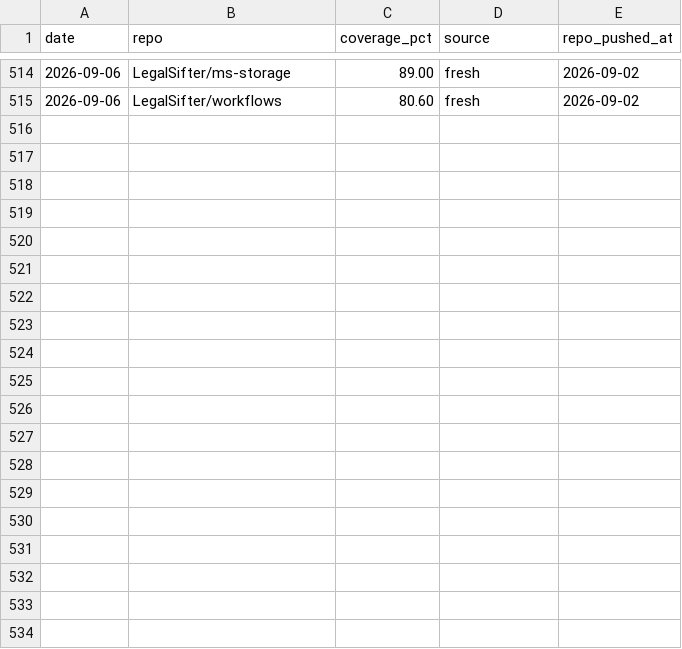
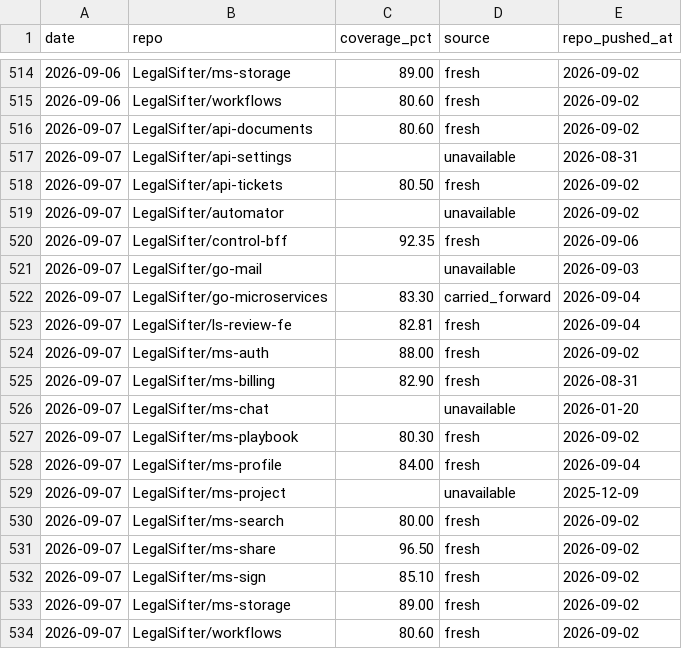
Before and after one commit to brian-toombs-ls/coverage-dashboard, a CSV file: coverage-history.csv, drawn as a sheet; only a part is shown, gaps mark what is left out; the diff names each change by its address in the sheet, - before the commit and + after, or states it on an @@ line.

Commit message:
chore: coverage update 2026-09-07

```diff
--- a/coverage-history.csv
+++ b/coverage-history.csv
+row 516: 2026-09-07 | LegalSifter/api-documents | 80.60 | fresh | 2026-09-02
+row 517: 2026-09-07 | LegalSifter/api-settings |  | unavailable | 2026-08-31
+row 518: 2026-09-07 | LegalSifter/api-tickets | 80.50 | fresh | 2026-09-02
+row 519: 2026-09-07 | LegalSifter/automator |  | unavailable | 2026-09-02
+row 520: 2026-09-07 | LegalSifter/control-bff | 92.35 | fresh | 2026-09-06
+row 521: 2026-09-07 | LegalSifter/go-mail |  | unavailable | 2026-09-03
+row 522: 2026-09-07 | LegalSifter/go-microservices | 83.30 | carried_forward | 2026-09-04
+row 523: 2026-09-07 | LegalSifter/ls-review-fe | 82.81 | fresh | 2026-09-04
+row 524: 2026-09-07 | LegalSifter/ms-auth | 88.00 | fresh | 2026-09-02
+row 525: 2026-09-07 | LegalSifter/ms-billing | 82.90 | fresh | 2026-08-31
+row 526: 2026-09-07 | LegalSifter/ms-chat |  | unavailable | 2026-01-20
+row 527: 2026-09-07 | LegalSifter/ms-playbook | 80.30 | fresh | 2026-09-02
+row 528: 2026-09-07 | LegalSifter/ms-profile | 84.00 | fresh | 2026-09-04
+row 529: 2026-09-07 | LegalSifter/ms-project |  | unavailable | 2025-12-09
+row 530: 2026-09-07 | LegalSifter/ms-search | 80.00 | fresh | 2026-09-02
+row 531: 2026-09-07 | LegalSifter/ms-share | 96.50 | fresh | 2026-09-02
+row 532: 2026-09-07 | LegalSifter/ms-sign | 85.10 | fresh | 2026-09-02
+row 533: 2026-09-07 | LegalSifter/ms-storage | 89.00 | fresh | 2026-09-02
+row 534: 2026-09-07 | LegalSifter/workflows | 80.60 | fresh | 2026-09-02
```
